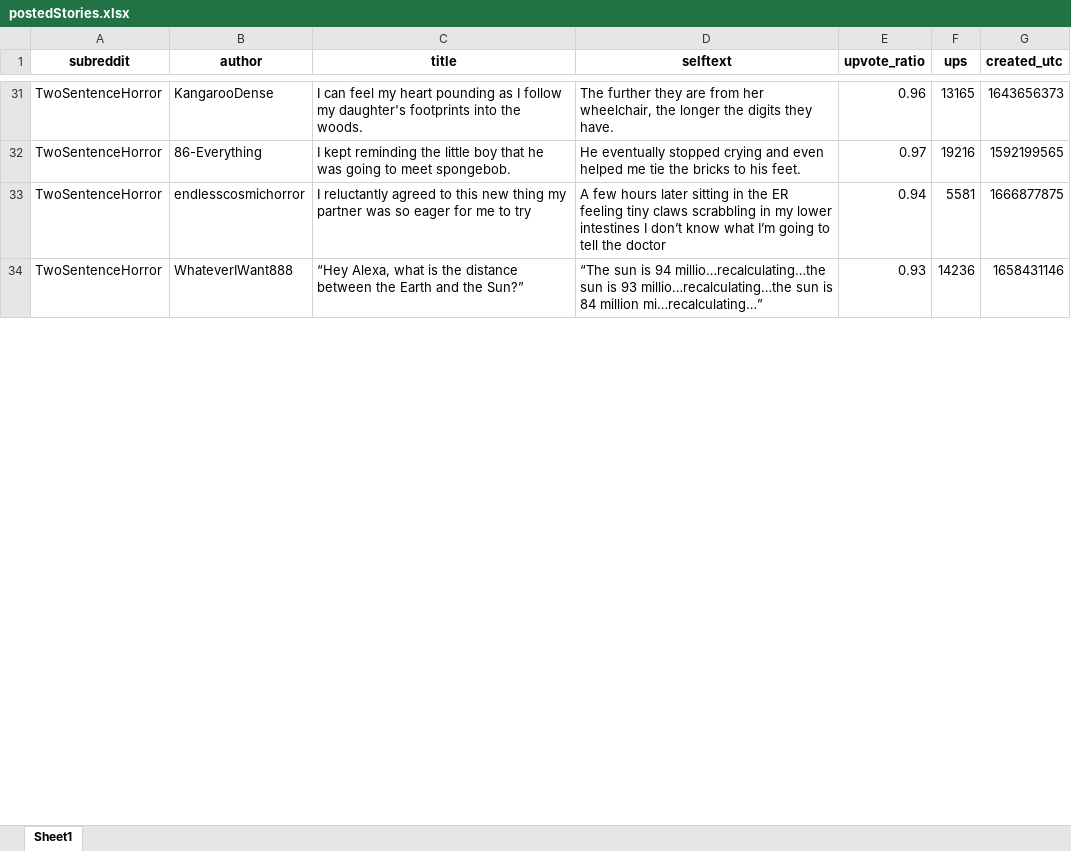
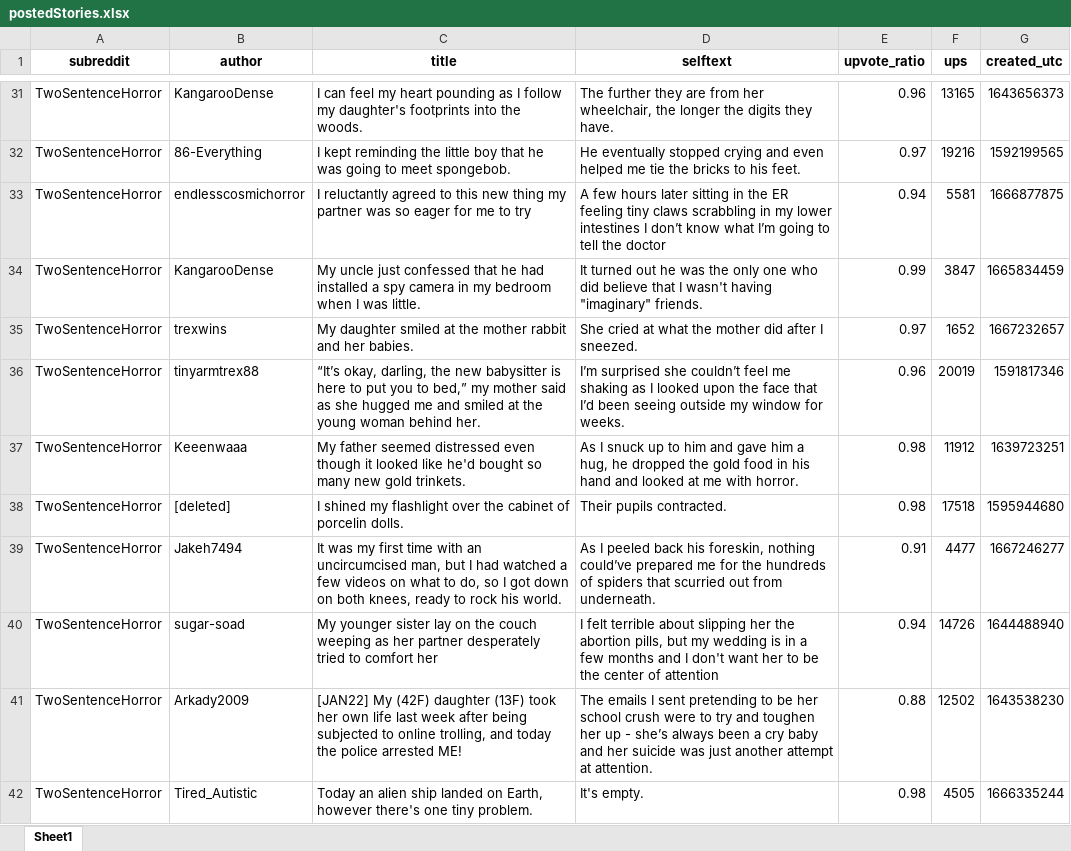
Before and after one commit to ashutosh486/automate_stuff, an Excel workbook: automate_instagram/posts_csv/postedStories.xlsx, sheet Sheet1, drawn as a sheet; only a part is shown, gaps mark what is left out; values as stored, in another font and other column widths than the file's, no borders; removed rows and columns are numbered as before the commit, all else as after; the diff covers the shown part only; the diff names each change by its address in the sheet, - before the commit and + after, or states it on an @@ line.

Commit message:
added recusive check to add top stories

```diff
--- a/automate_instagram/posts_csv/postedStories.xlsx (sheet Sheet1)
+++ b/automate_instagram/posts_csv/postedStories.xlsx (sheet Sheet1)
-row 34: TwoSentenceHorror | WhateverIWant888 | “Hey Alexa, what is the distance between the Earth and the Sun?” | “The sun is 94 millio…recalculating…the sun is 93 millio…recalculating…the sun is 84 million mi…recalculating…” | 0.93 | 14236 | 1658431146
+row 34: TwoSentenceHorror | KangarooDense | My uncle just confessed that he had installed a spy camera in my bedroom when I was little. | It turned out he was the only one who did believe that I wasn't having "imaginary" friends. | 0.99 | 3847 | 1665834459
+row 35: TwoSentenceHorror | trexwins | My daughter smiled at the mother rabbit and her babies. | She cried at what the mother did after I sneezed. | 0.97 | 1652 | 1667232657
+row 36: TwoSentenceHorror | tinyarmtrex88 | “It’s okay, darling, the new babysitter is here to put you to bed,” my mother said as she hugged me and smiled at the young woman behind her. | I’m surprised she couldn’t feel me shaking as I looked upon the face that I’d been seeing outside my window for weeks. | 0.96 | 20019 | 1591817346
+row 37: TwoSentenceHorror | Keeenwaaa | My father seemed distressed even though it looked like he'd bought so many new gold trinkets. | As I snuck up to him and gave him a hug, he dropped the gold food in his hand and looked at me with horror. | 0.98 | 11912 | 1639723251
+row 38: TwoSentenceHorror | [deleted] | I shined my flashlight over the cabinet of porcelin dolls. | Their pupils contracted. | 0.98 | 17518 | 1595944680
+row 39: TwoSentenceHorror | Jakeh7494 | It was my first time with an uncircumcised man, but I had watched a few videos on what to do, so I got down on both knees, ready to rock his world. | As I peeled back his foreskin, nothing could’ve prepared me for the hundreds of spiders that scurried out from underneath. | 0.91 | 4477 | 1667246277
+row 40: TwoSentenceHorror | sugar-soad | My younger sister lay on the couch weeping as her partner desperately tried to comfort her | I felt terrible about slipping her the abortion pills, but my wedding is in a few months and I don't want her to be the center of attention | 0.94 | 14726 | 1644488940
+row 41: TwoSentenceHorror | Arkady2009 | [JAN22] My (42F) daughter (13F) took her own life last week after being subjected to online trolling, and today the police arrested ME! | The emails I sent pretending to be her school crush were to try and toughen her up - she’s always been a cry baby and her suicide was just another attempt at attention. | 0.88 | 12502 | 1643538230
+row 42: TwoSentenceHorror | Tired_Autistic | Today an alien ship landed on Earth, however there's one tiny problem. | It's empty. | 0.98 | 4505 | 1666335244
```
Also changed, not shown: 33 added rows and 1 edited cell elsewhere in this sheet, 6 other files.
